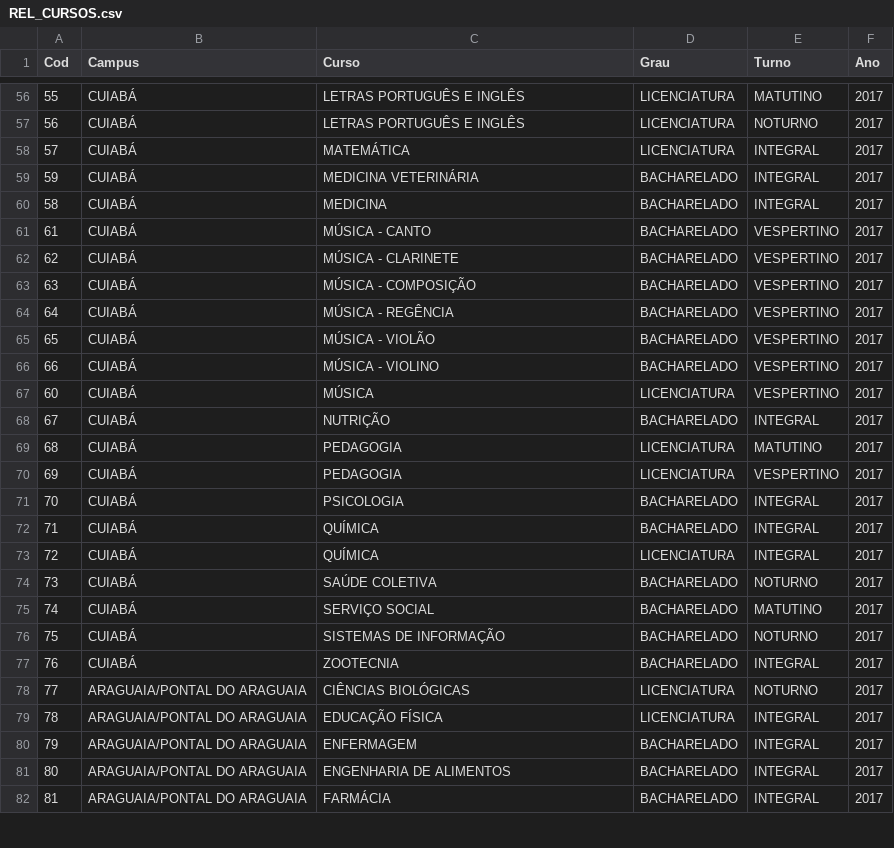
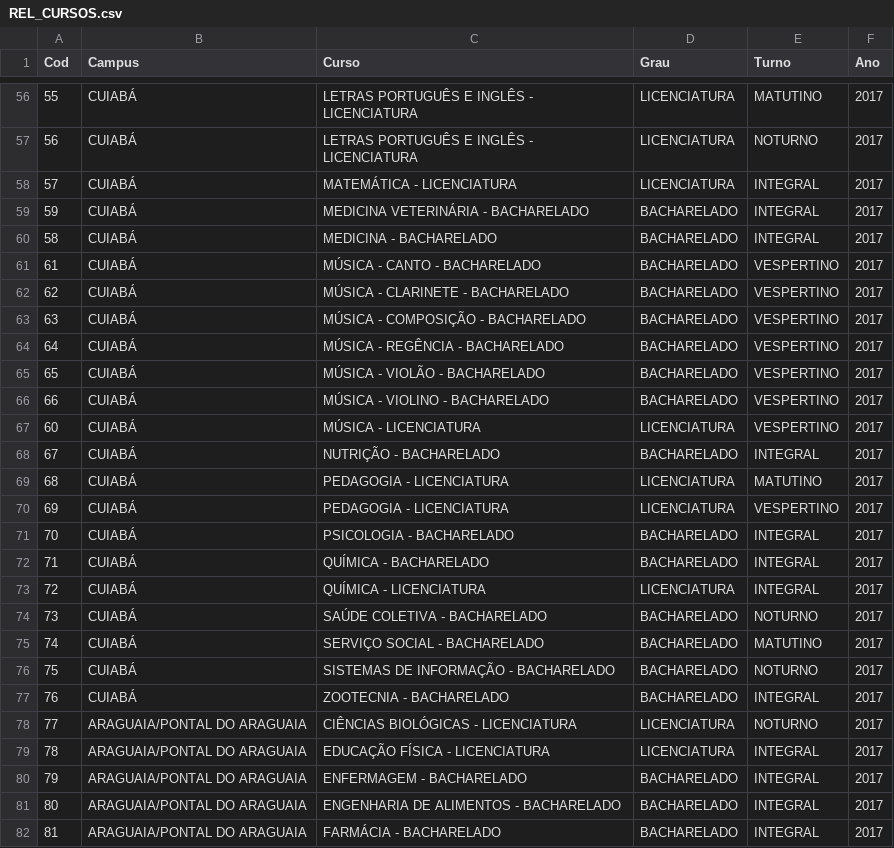
Before and after one commit to felipejardim/INFOCURSOS, a CSV file: REL_CURSOS.csv, drawn as a sheet; only a part is shown, gaps mark what is left out; the diff covers the shown part only.

Commit message:
corrigindo apresentação do nome dos cursos

```diff
--- a/REL_CURSOS.csv
+++ b/REL_CURSOS.csv
@@ -56,27 +56,27 @@
-55;CUIABÁ;LETRAS PORTUGUÊS E INGLÊS;LICENCIATURA;MATUTINO;2017
-56;CUIABÁ;LETRAS PORTUGUÊS E INGLÊS;LICENCIATURA;NOTURNO;2017
-57;CUIABÁ;MATEMÁTICA;LICENCIATURA;INTEGRAL;2017
-59;CUIABÁ;MEDICINA VETERINÁRIA;BACHARELADO;INTEGRAL;2017
-58;CUIABÁ;MEDICINA;BACHARELADO;INTEGRAL;2017
-61;CUIABÁ;MÚSICA - CANTO;BACHARELADO;VESPERTINO;2017
-62;CUIABÁ;MÚSICA - CLARINETE;BACHARELADO;VESPERTINO;2017
-63;CUIABÁ;MÚSICA - COMPOSIÇÃO;BACHARELADO;VESPERTINO;2017
-64;CUIABÁ;MÚSICA - REGÊNCIA;BACHARELADO;VESPERTINO;2017
-65;CUIABÁ;MÚSICA - VIOLÃO;BACHARELADO;VESPERTINO;2017
-66;CUIABÁ;MÚSICA - VIOLINO;BACHARELADO;VESPERTINO;2017
-60;CUIABÁ;MÚSICA;LICENCIATURA;VESPERTINO;2017
-67;CUIABÁ;NUTRIÇÃO;BACHARELADO;INTEGRAL;2017
-68;CUIABÁ;PEDAGOGIA;LICENCIATURA;MATUTINO;2017
-69;CUIABÁ;PEDAGOGIA;LICENCIATURA;VESPERTINO;2017
-70;CUIABÁ;PSICOLOGIA;BACHARELADO;INTEGRAL;2017
-71;CUIABÁ;QUÍMICA;BACHARELADO;INTEGRAL;2017
-72;CUIABÁ;QUÍMICA;LICENCIATURA;INTEGRAL;2017
-73;CUIABÁ;SAÚDE COLETIVA;BACHARELADO;NOTURNO;2017
-74;CUIABÁ;SERVIÇO SOCIAL;BACHARELADO;MATUTINO;2017
-75;CUIABÁ;SISTEMAS DE INFORMAÇÃO;BACHARELADO;NOTURNO;2017
-76;CUIABÁ;ZOOTECNIA;BACHARELADO;INTEGRAL;2017
-77;ARAGUAIA/PONTAL DO ARAGUAIA;CIÊNCIAS BIOLÓGICAS;LICENCIATURA;NOTURNO;2017
-78;ARAGUAIA/PONTAL DO ARAGUAIA;EDUCAÇÃO FÍSICA;LICENCIATURA;INTEGRAL;2017
-79;ARAGUAIA/PONTAL DO ARAGUAIA;ENFERMAGEM;BACHARELADO;INTEGRAL;2017
-80;ARAGUAIA/PONTAL DO ARAGUAIA;ENGENHARIA DE ALIMENTOS;BACHARELADO;INTEGRAL;2017
-81;ARAGUAIA/PONTAL DO ARAGUAIA;FARMÁCIA;BACHARELADO;INTEGRAL;2017
+55;CUIABÁ;LETRAS PORTUGUÊS E INGLÊS - LICENCIATURA;LICENCIATURA;MATUTINO;2017
+56;CUIABÁ;LETRAS PORTUGUÊS E INGLÊS - LICENCIATURA;LICENCIATURA;NOTURNO;2017
+57;CUIABÁ;MATEMÁTICA - LICENCIATURA;LICENCIATURA;INTEGRAL;2017
+59;CUIABÁ;MEDICINA VETERINÁRIA - BACHARELADO;BACHARELADO;INTEGRAL;2017
+58;CUIABÁ;MEDICINA - BACHARELADO;BACHARELADO;INTEGRAL;2017
+61;CUIABÁ;MÚSICA - CANTO - BACHARELADO;BACHARELADO;VESPERTINO;2017
+62;CUIABÁ;MÚSICA - CLARINETE - BACHARELADO;BACHARELADO;VESPERTINO;2017
+63;CUIABÁ;MÚSICA - COMPOSIÇÃO - BACHARELADO;BACHARELADO;VESPERTINO;2017
+64;CUIABÁ;MÚSICA - REGÊNCIA - BACHARELADO;BACHARELADO;VESPERTINO;2017
+65;CUIABÁ;MÚSICA - VIOLÃO - BACHARELADO;BACHARELADO;VESPERTINO;2017
+66;CUIABÁ;MÚSICA - VIOLINO - BACHARELADO;BACHARELADO;VESPERTINO;2017
+60;CUIABÁ;MÚSICA - LICENCIATURA;LICENCIATURA;VESPERTINO;2017
+67;CUIABÁ;NUTRIÇÃO - BACHARELADO;BACHARELADO;INTEGRAL;2017
+68;CUIABÁ;PEDAGOGIA - LICENCIATURA;LICENCIATURA;MATUTINO;2017
+69;CUIABÁ;PEDAGOGIA - LICENCIATURA;LICENCIATURA;VESPERTINO;2017
+70;CUIABÁ;PSICOLOGIA - BACHARELADO;BACHARELADO;INTEGRAL;2017
+71;CUIABÁ;QUÍMICA - BACHARELADO;BACHARELADO;INTEGRAL;2017
+72;CUIABÁ;QUÍMICA - LICENCIATURA;LICENCIATURA;INTEGRAL;2017
+73;CUIABÁ;SAÚDE COLETIVA - BACHARELADO;BACHARELADO;NOTURNO;2017
+74;CUIABÁ;SERVIÇO SOCIAL - BACHARELADO;BACHARELADO;MATUTINO;2017
+75;CUIABÁ;SISTEMAS DE INFORMAÇÃO - BACHARELADO;BACHARELADO;NOTURNO;2017
+76;CUIABÁ;ZOOTECNIA - BACHARELADO;BACHARELADO;INTEGRAL;2017
+77;ARAGUAIA/PONTAL DO ARAGUAIA;CIÊNCIAS BIOLÓGICAS - LICENCIATURA;LICENCIATURA;NOTURNO;2017
+78;ARAGUAIA/PONTAL DO ARAGUAIA;EDUCAÇÃO FÍSICA - LICENCIATURA;LICENCIATURA;INTEGRAL;2017
+79;ARAGUAIA/PONTAL DO ARAGUAIA;ENFERMAGEM - BACHARELADO;BACHARELADO;INTEGRAL;2017
+80;ARAGUAIA/PONTAL DO ARAGUAIA;ENGENHARIA DE ALIMENTOS - BACHARELADO;BACHARELADO;INTEGRAL;2017
+81;ARAGUAIA/PONTAL DO ARAGUAIA;FARMÁCIA - BACHARELADO;BACHARELADO;INTEGRAL;2017
```
Also changed, not shown: 99 edited cells elsewhere in this file.
